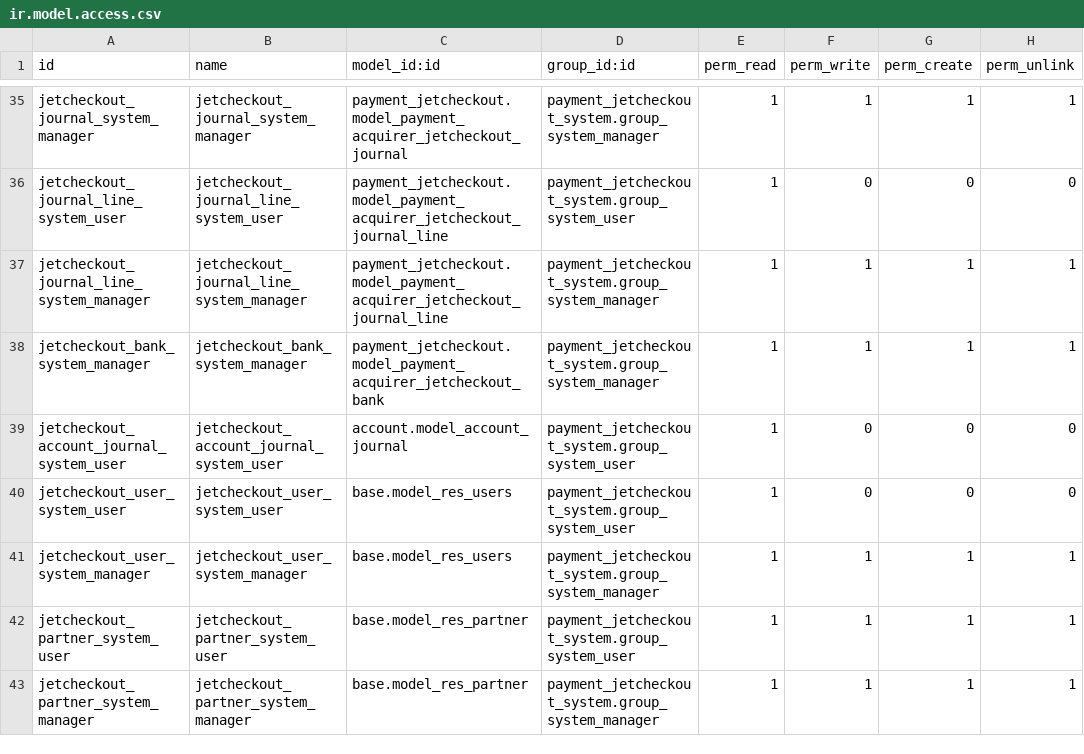
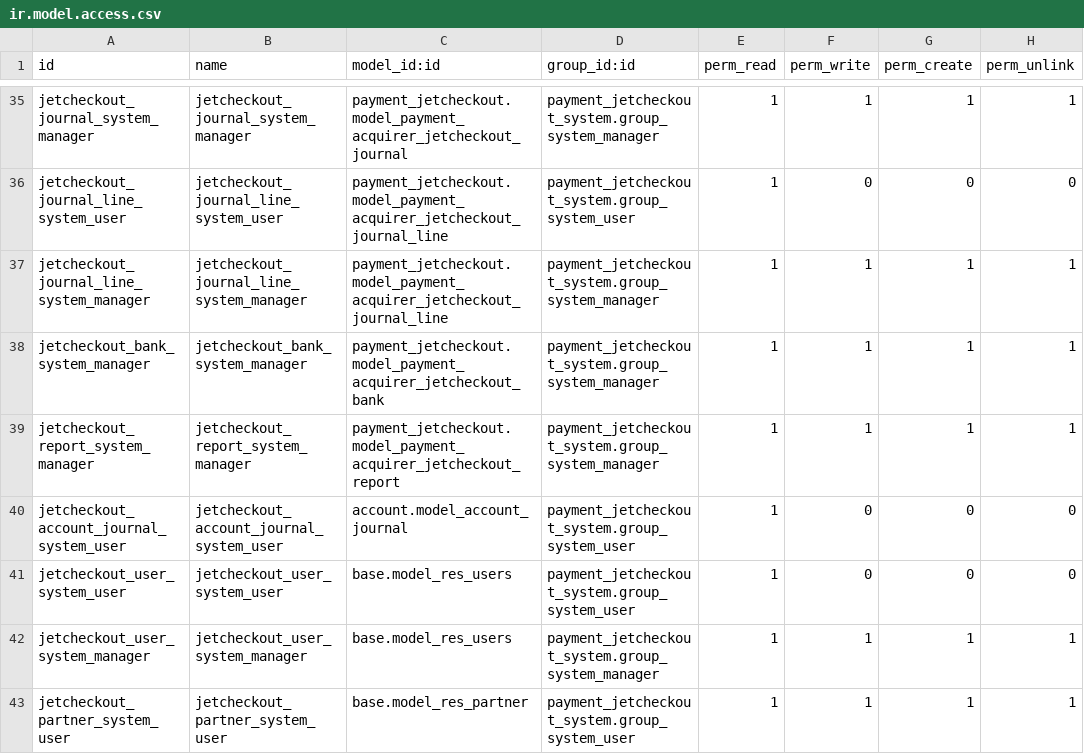
Before and after one commit to projetgrup/Payment-Service, a CSV file: payment_jetcheckout_system/security/ir.model.access.csv, drawn as a sheet; only a part is shown, gaps mark what is left out; the shorter side is filled out with more unchanged rows.

Commit message:
[IMP] reports

```diff
--- a/payment_jetcheckout_system/security/ir.model.access.csv
+++ b/payment_jetcheckout_system/security/ir.model.access.csv
@@ -38,2 +38,3 @@ jetcheckout_journal_line_system_manager,jetcheckout_journal_line_system_manager,
 jetcheckout_bank_system_manager,jetcheckout_bank_system_manager,payment_jetcheckout.model_payment_acquirer_jetcheckout_bank,payment_jetcheckout_system.group_system_manager,1,1,1,1
+jetcheckout_report_system_manager,jetcheckout_report_system_manager,payment_jetcheckout.model_payment_acquirer_jetcheckout_report,payment_jetcheckout_system.group_system_manager,1,1,1,1
 jetcheckout_account_journal_system_user,jetcheckout_account_journal_system_user,account.model_account_journal,payment_jetcheckout_system.group_system_user,1,0,0,0
```
Also changed, not shown: 11 other files.
